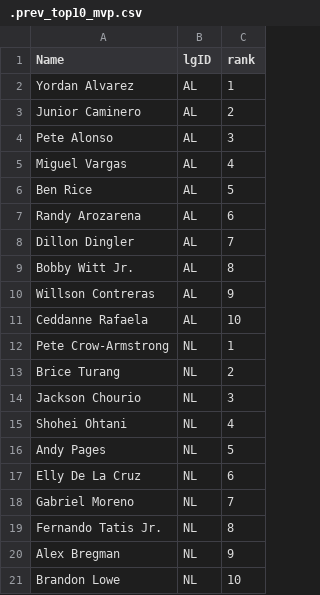
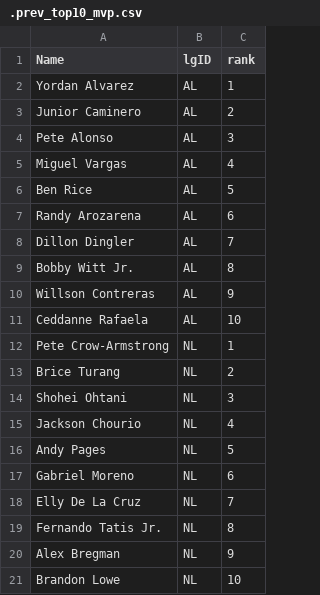
Before and after one commit to jeffwarr4/mlb-awards-predictor, a CSV file: predictions/2026/.prev_top10_mvp.csv, drawn as a sheet.

```diff
--- a/predictions/2026/.prev_top10_mvp.csv
+++ b/predictions/2026/.prev_top10_mvp.csv
@@ -13,7 +13,7 @@ Pete Crow-Armstrong,NL,1
 Brice Turang,NL,2
-Jackson Chourio,NL,3
-Shohei Ohtani,NL,4
+Shohei Ohtani,NL,3
+Jackson Chourio,NL,4
 Andy Pages,NL,5
-Elly De La Cruz,NL,6
-Gabriel Moreno,NL,7
+Gabriel Moreno,NL,6
+Elly De La Cruz,NL,7
 Fernando Tatis Jr.,NL,8
```
Also changed, not shown: data/raw/fg_exports/fg_bat_2026.csv, data/raw/fg_exports/fg_pit_2026.csv, 8 other files.
